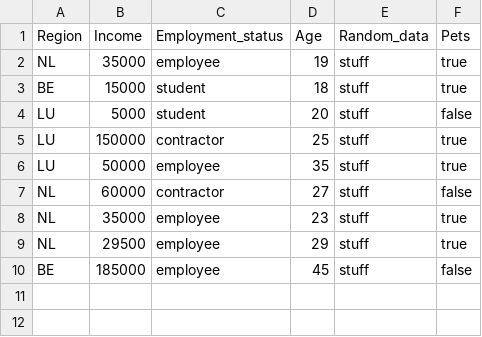
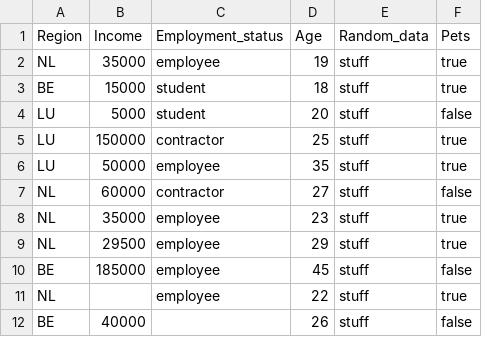
Before and after one commit to starkey60/SLE-Project-Split, a CSV file: python_sources/data.csv, drawn as a sheet; the diff names each change by its address in the sheet, - before the commit and + after, or states it on an @@ line.

```diff
--- a/python_sources/data.csv
+++ b/python_sources/data.csv
+row 11: NL |  | employee | 22 | stuff | true
+row 12: BE | 40000 |  | 26 | stuff | false
```
Also changed, not shown: 1 other file.
